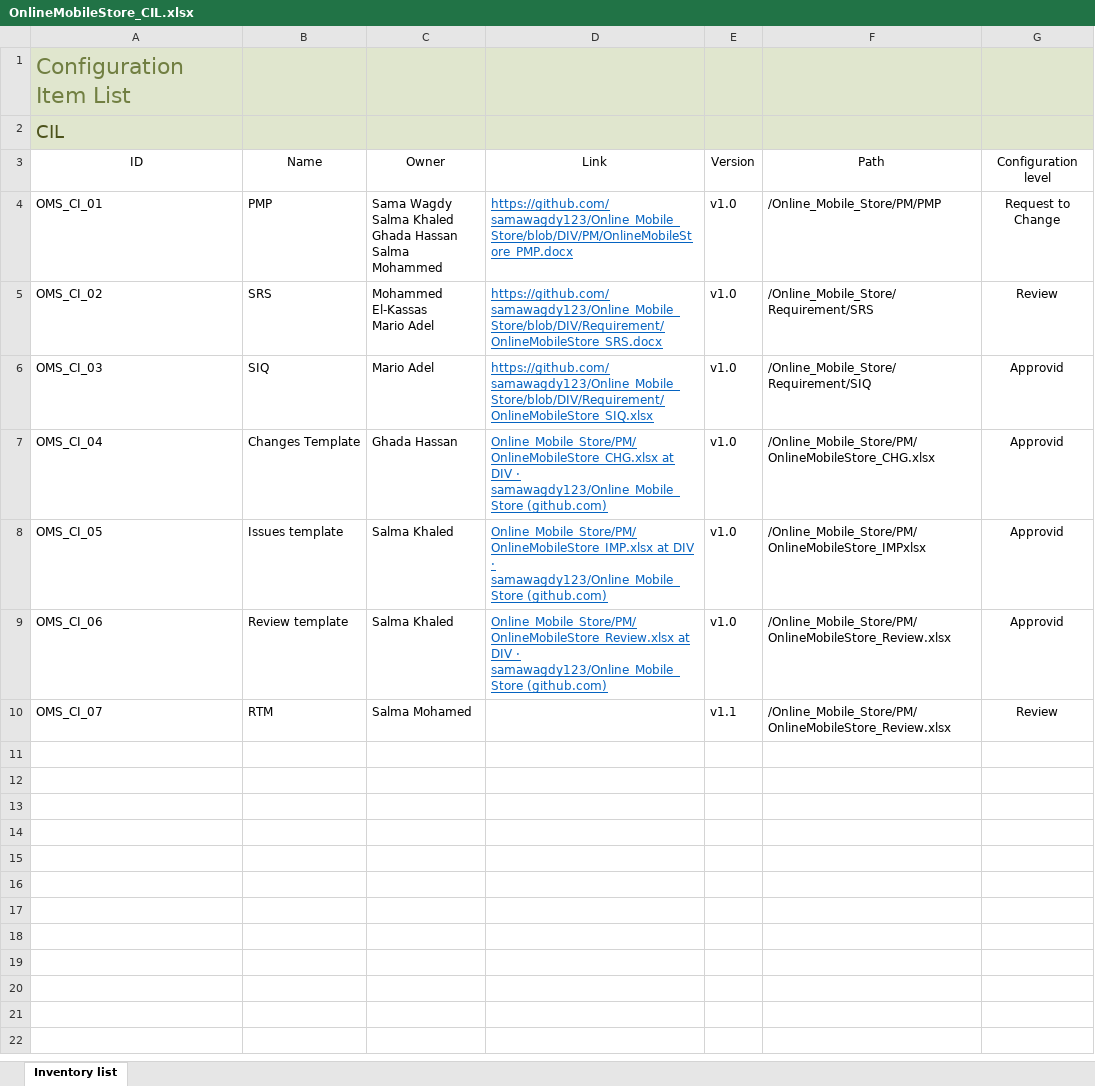
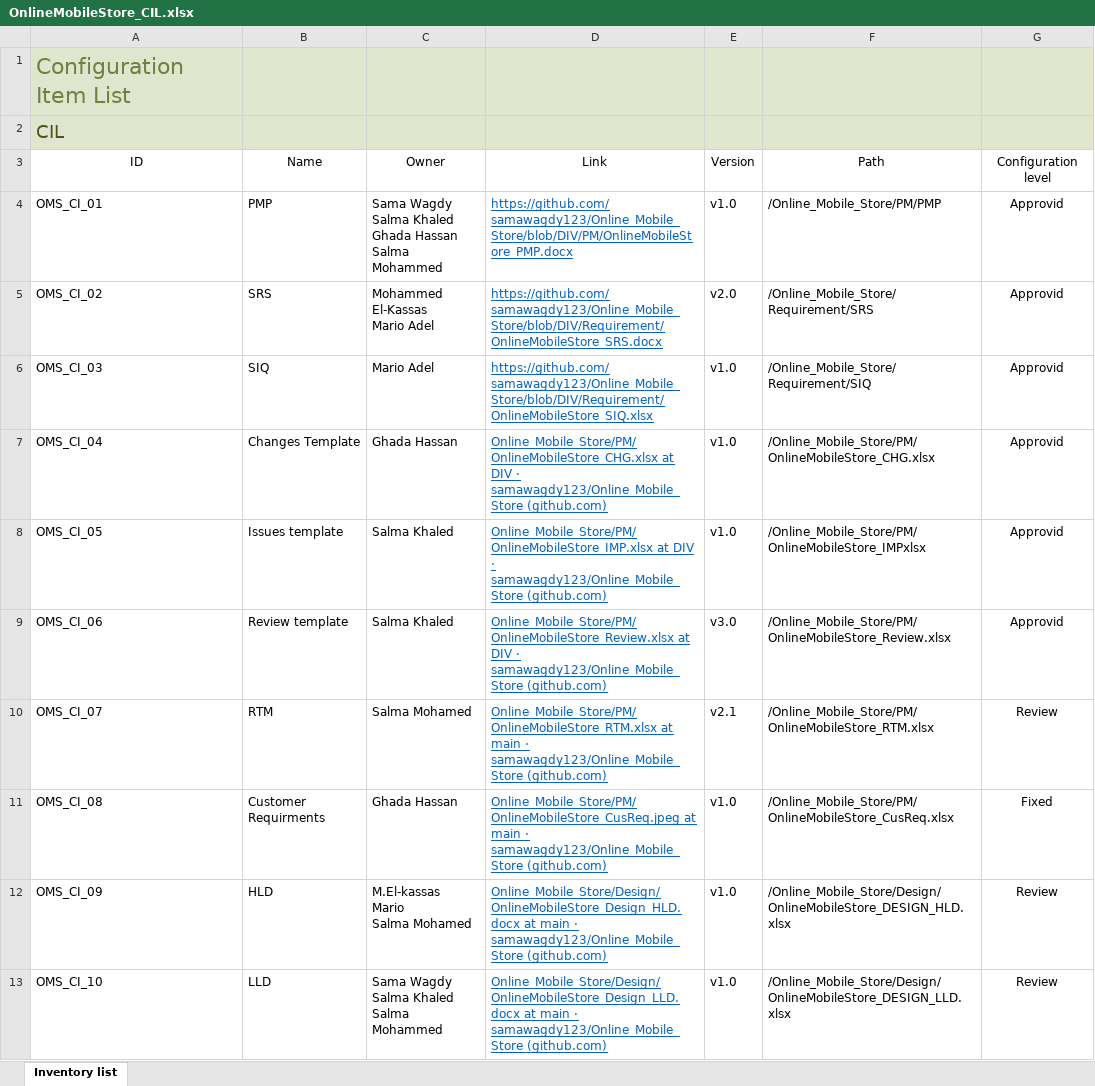
Before and after one commit to samawagdy123/Online_Mobile_Store, an Excel workbook: PM/OnlineMobileStore_CIL.xlsx, sheet Inventory list, drawn as a sheet; values as stored, in another font and other column widths than the file's, no borders; conditional formats and table styles not drawn; ↵ is a line break in a cell; the diff names each change by its address in the sheet, - before the commit and + after, or states it on an @@ line.

Commit message:
ID:OMS-CIL-02-->update with docs in sprint 2&3
Add configuration items such as HLD, LLD, RTM, and CusReq.

```diff
--- a/PM/OnlineMobileStore_CIL.xlsx (sheet Inventory list)
+++ b/PM/OnlineMobileStore_CIL.xlsx (sheet Inventory list)
-G4 (Configuration level): Request to Change
+G4 (Configuration level): Approvid
-E5 (Version): v1.0
+E5 (Version): v2.0
-G5 (Configuration level): Review
+G5 (Configuration level): Approvid
-E9 (Version): v1.0
+E9 (Version): v3.0
-D10 (Link): (empty)
+D10 (Link): Online_Mobile_Store/PM/OnlineMobileStore_RTM.xlsx at main · samawagdy123/Online_Mobile_Store (github.com)
-E10 (Version): v1.1
+E10 (Version): v2.1
-F10 (Path): /Online_Mobile_Store/PM/OnlineMobileStore_Review.xlsx
+F10 (Path): /Online_Mobile_Store/PM/OnlineMobileStore_RTM.xlsx
+row 11: OMS_CI_08 | Customer Requirments | Ghada Hassan | Online_Mobile_Store/PM/OnlineMobileStore_CusReq.jpeg at main · samawagdy123/Online_Mobile_Store (github.com) | v1.0 | /Online_Mobile_Store/PM/OnlineMobileStore_CusReq.xlsx | Fixed
+row 12: OMS_CI_09 | HLD | M.El-kassas ↵ Mario ↵ Salma Mohamed | Online_Mobile_Store/Design/OnlineMobileStore_Design_HLD.docx at main · samawagdy123/Online_Mobile_Store (github.com) | v1.0 | /Online_Mobile_Store/Design/OnlineMobileStore_DESIGN_HLD.xlsx | Review
+row 13: OMS_CI_10 | LLD | Sama Wagdy ↵ Salma Khaled ↵ Salma Mohammed | Online_Mobile_Store/Design/OnlineMobileStore_Design_LLD.docx at main · samawagdy123/Online_Mobile_Store (github.com) | v1.0 | /Online_Mobile_Store/Design/OnlineMobileStore_DESIGN_LLD.xlsx | Review
```
